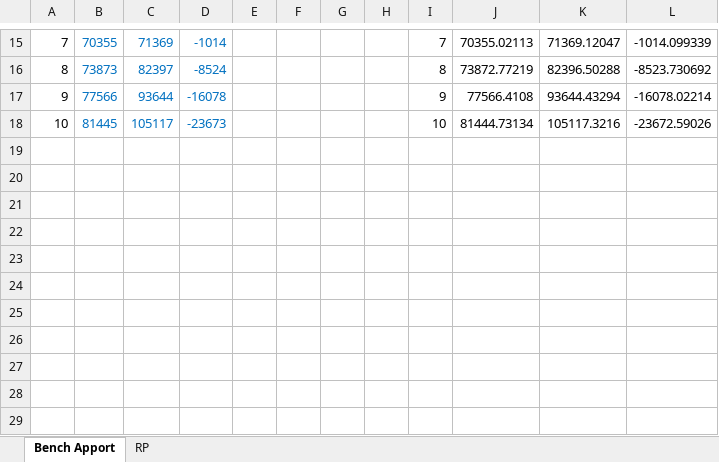
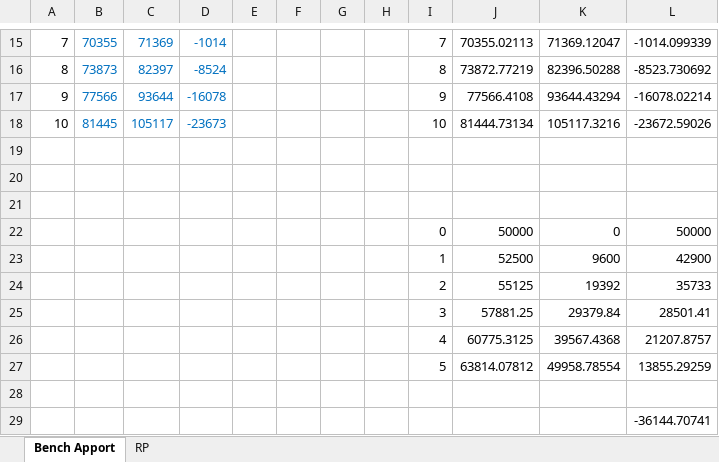
Before and after one commit to RonanBernard/Invest, an Excel workbook: real_estate_roi/Calculs.xlsx, sheet Bench Apport, drawn as a sheet; only a part is shown, gaps mark what is left out; values as stored, in another font and other column widths than the file's, no borders; the diff names each change by its address in the sheet, - before the commit and + after, or states it on an @@ line.

Commit message:
Corrected tables

```diff
--- a/real_estate_roi/Calculs.xlsx (sheet Bench Apport)
+++ b/real_estate_roi/Calculs.xlsx (sheet Bench Apport)
+row 19: (empty)
+row 20: (empty)
+row 21: (empty)
+row 22:  |  |  |  |  |  |  |  | 0 | 50000 | 0 | 50000
+row 23:  |  |  |  |  |  |  |  | 1 | 52500 | 9600 | 42900
+row 24:  |  |  |  |  |  |  |  | 2 | 55125 | 19392 | 35733
+row 25:  |  |  |  |  |  |  |  | 3 | 57881.25 | 29379.84 | 28501.41
+row 26:  |  |  |  |  |  |  |  | 4 | 60775.3125 | 39567.4368 | 21207.8757
+row 27:  |  |  |  |  |  |  |  | 5 | 63814.07812 | 49958.78554 | 13855.29259
+row 28: (empty)
+row 29:  |  |  |  |  |  |  |  |  |  |  | -36144.70741
```
Also changed, not shown: 1 other file.
